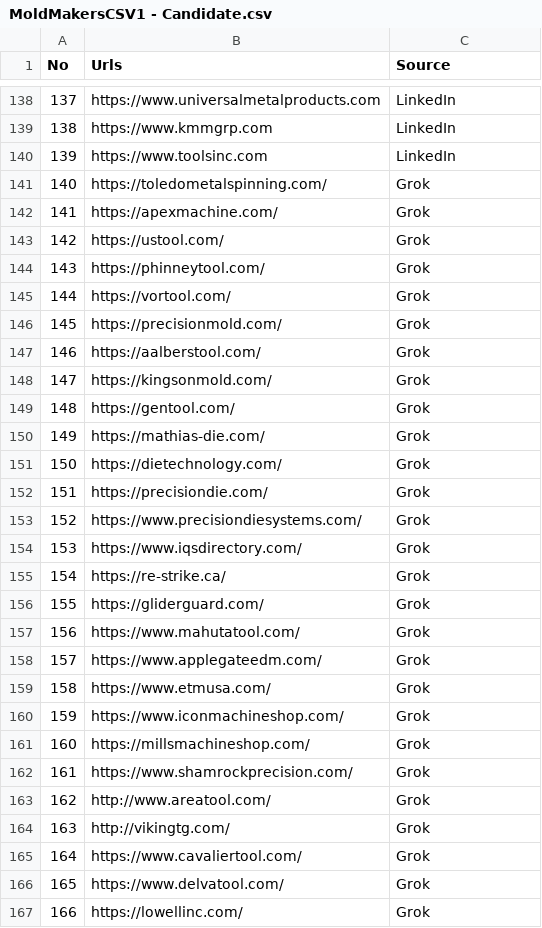
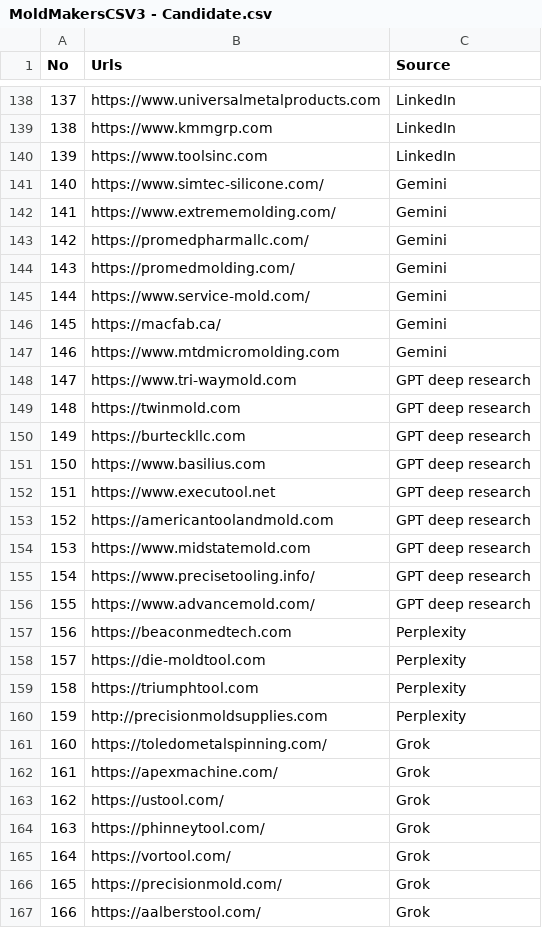
Before and after one commit to OceanRG20/Web_Crawler, a CSV file: CSVs/MoldMakersCSV3 - Candidate.csv (was CSVs/MoldMakersCSV1 - Candidate.csv), drawn as a sheet; only a part is shown, gaps mark what is left out; the diff covers the shown part only.

```diff
--- a/CSVs/MoldMakersCSV1 - Candidate.csv
+++ b/CSVs/MoldMakersCSV3 - Candidate.csv
@@ -140,28 +140,28 @@ No,Urls,Source
 139,https://www.toolsinc.com,LinkedIn
-140,https://toledometalspinning.com/,Grok
-141,https://apexmachine.com/,Grok
-142,https://ustool.com/,Grok
-143,https://phinneytool.com/,Grok
-144,https://vortool.com/,Grok
-145,https://precisionmold.com/,Grok
-146,https://aalberstool.com/,Grok
-147,https://kingsonmold.com/,Grok
-148,https://gentool.com/,Grok
-149,https://mathias-die.com/,Grok
-150,https://dietechnology.com/,Grok
-151,https://precisiondie.com/,Grok
-152,https://www.precisiondiesystems.com/,Grok
-153,https://www.iqsdirectory.com/,Grok
-154,https://re-strike.ca/,Grok
-155,https://gliderguard.com/,Grok
-156,https://www.mahutatool.com/,Grok
-157,https://www.applegateedm.com/,Grok
-158,https://www.etmusa.com/,Grok
-159,https://www.iconmachineshop.com/,Grok
-160,https://millsmachineshop.com/,Grok
-161,https://www.shamrockprecision.com/,Grok
-162,http://www.areatool.com/,Grok
-163,http://vikingtg.com/,Grok
-164,https://www.cavaliertool.com/,Grok
-165,https://www.delvatool.com/,Grok
-166,https://lowellinc.com/,Grok
+140,https://www.simtec-silicone.com/,Gemini
+141,https://www.extrememolding.com/,Gemini
+142,https://promedpharmallc.com/,Gemini
+143,https://promedmolding.com/,Gemini
+144,https://www.service-mold.com/,Gemini
+145,https://macfab.ca/,Gemini
+146,https://www.mtdmicromolding.com,Gemini
+147,https://www.tri-waymold.com,GPT deep research
+148,https://twinmold.com,GPT deep research
+149,https://burteckllc.com,GPT deep research
+150,https://www.basilius.com,GPT deep research
+151,https://www.executool.net,GPT deep research
+152,https://americantoolandmold.com,GPT deep research
+153,https://www.midstatemold.com,GPT deep research
+154,https://www.precisetooling.info/,GPT deep research
+155,https://www.advancemold.com/,GPT deep research
+156,https://beaconmedtech.com,Perplexity
+157,https://die-moldtool.com,Perplexity
+158,https://triumphtool.com,Perplexity
+159,http://precisionmoldsupplies.com,Perplexity
+160,https://toledometalspinning.com/,Grok
+161,https://apexmachine.com/,Grok
+162,https://ustool.com/,Grok
+163,https://phinneytool.com/,Grok
+164,https://vortool.com/,Grok
+165,https://precisionmold.com/,Grok
+166,https://aalberstool.com/,Grok
```
Also changed, not shown: 41 edited cells elsewhere in this file, 18 other files.
